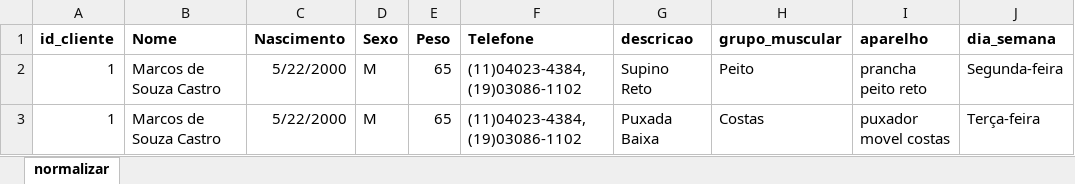
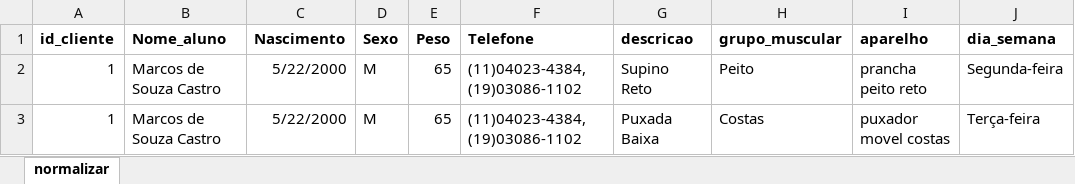
Before and after one commit to wellifabio/senai2022, an Excel workbook: 2des/bcd/aula03/exercicios/exercicio2.xlsx, sheet normalizar, drawn as a sheet; only a part is shown; values as stored, in another font and other column widths than the file's, no borders; the diff names each change by its address in the sheet, - before the commit and + after, or states it on an @@ line.

```diff
--- a/2des/bcd/aula03/exercicios/exercicio2.xlsx (sheet normalizar)
+++ b/2des/bcd/aula03/exercicios/exercicio2.xlsx (sheet normalizar)
-B1: Nome
+B1: Nome_aluno
```
Also changed, not shown: 2des/bcd/aula03/exercicios/exercicio3.xlsx.
